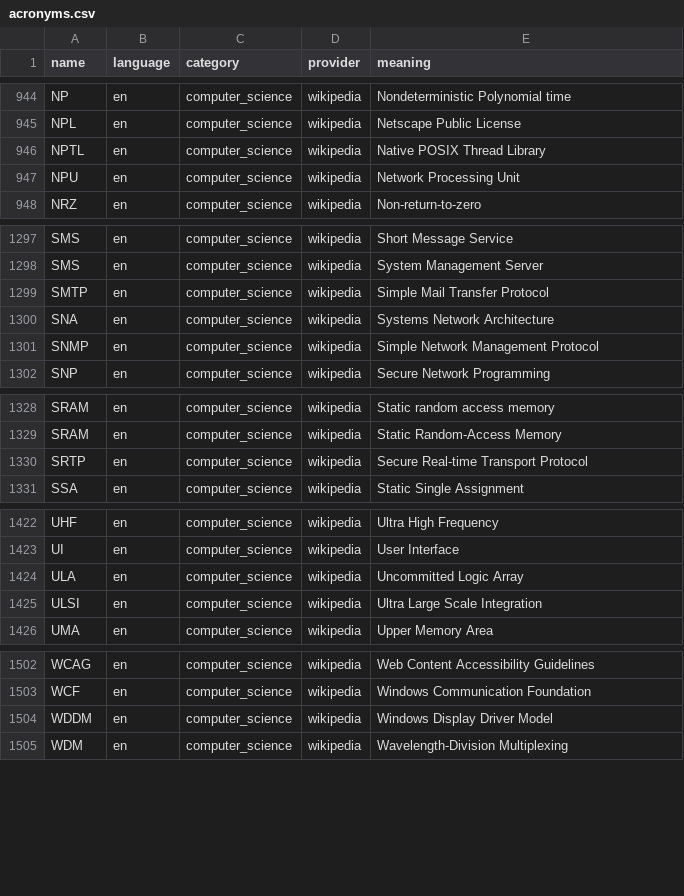
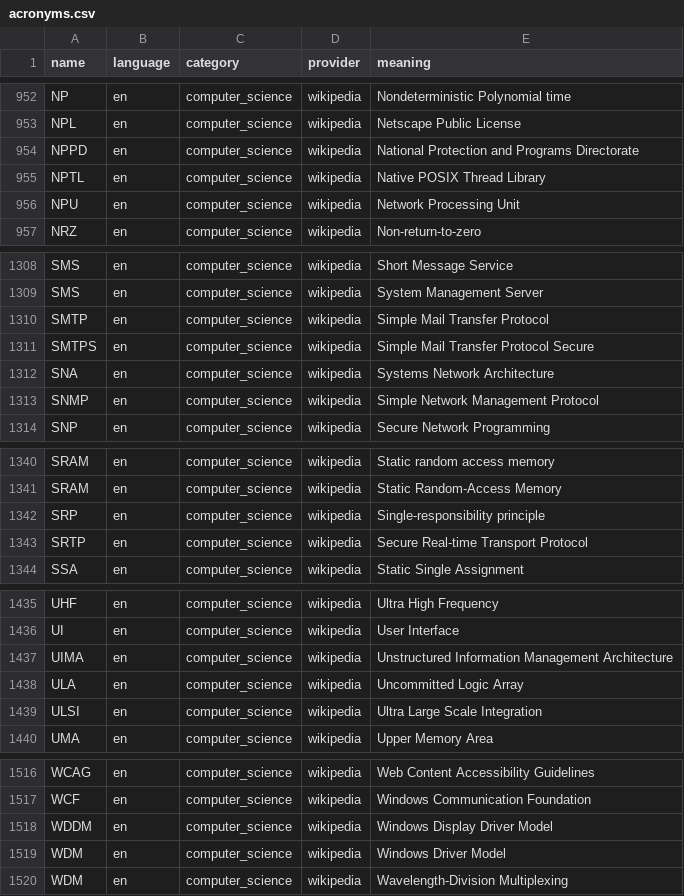
Before and after one commit to theobori/pycronyms, a CSV file: pycronyms/pycronyms_output/acronyms.csv, drawn as a sheet; only a part is shown, gaps mark what is left out; the diff covers the shown part only; the diff names each change by its address in the sheet, - before the commit and + after, or states it on an @@ line.

```diff
--- a/pycronyms/pycronyms_output/acronyms.csv
+++ b/pycronyms/pycronyms_output/acronyms.csv
+row 954: NPPD | en | computer_science | wikipedia | National Protection and Programs Directorate
+row 1311: SMTPS | en | computer_science | wikipedia | Simple Mail Transfer Protocol Secure
+row 1342: SRP | en | computer_science | wikipedia | Single-responsibility principle
+row 1437: UIMA | en | computer_science | wikipedia | Unstructured Information Management Architecture
+row 1519: WDM | en | computer_science | wikipedia | Windows Driver Model
```
Also changed, not shown: 11 added rows, 1 removed row and 1 edited cell elsewhere in this file, 7 other files.
